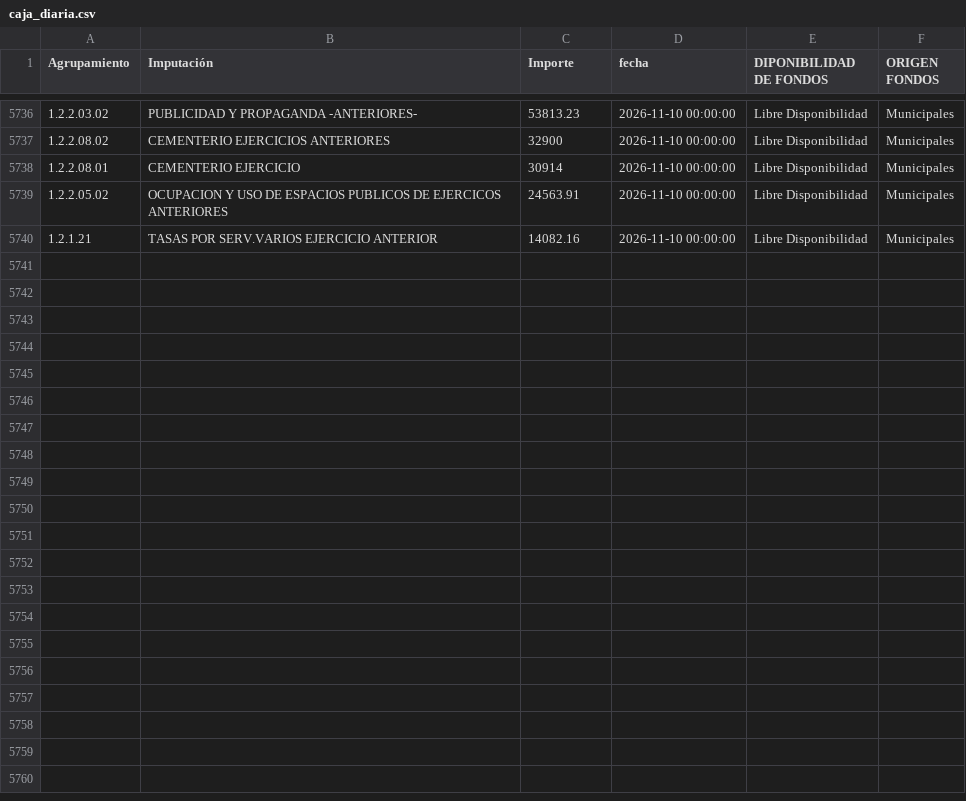
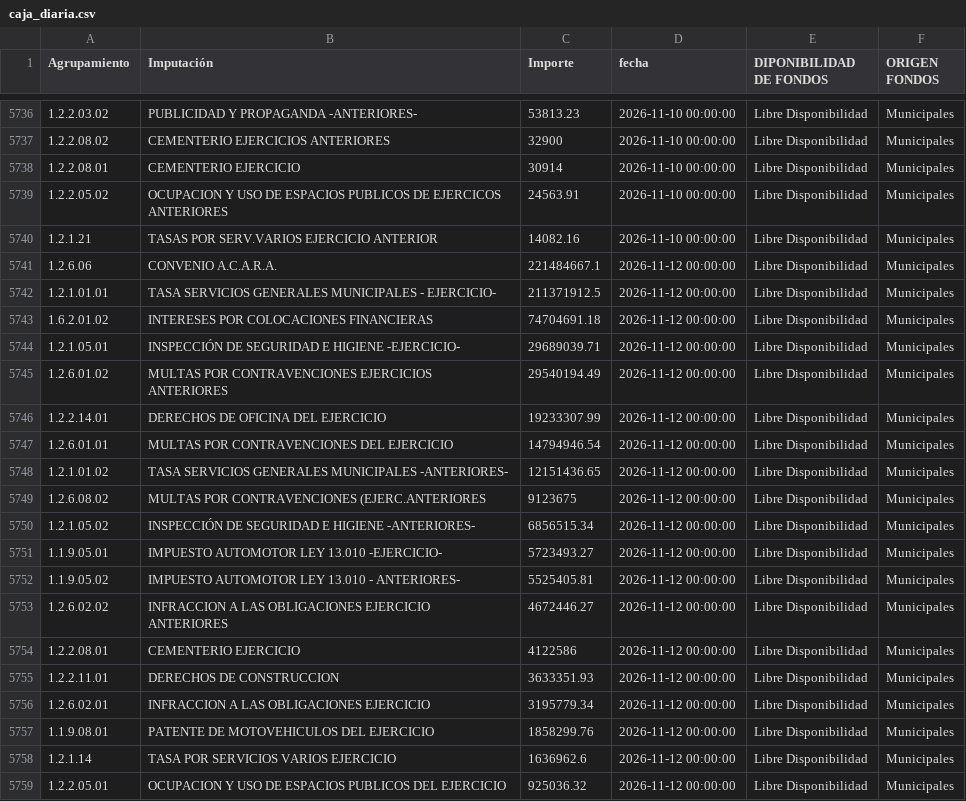
Before and after one commit to gobiernocomunidadia/tablerocomunidad2026, a CSV file: caja_diaria.csv, drawn as a sheet; only a part is shown, gaps mark what is left out; the diff covers the shown part only.

Commit message:
Actualización total de caja_diaria.csv - 13/11/2026 11:27:38

```diff
--- a/caja_diaria.csv
+++ b/caja_diaria.csv
@@ -5740 +5740,20 @@ Agrupamiento,Imputación,Importe,fecha,DIPONIBILIDAD DE FONDOS,ORIGEN FONDOS
 1.2.1.21,TASAS POR SERV.VARIOS EJERCICIO ANTERIOR,14082.16,2026-11-10 00:00:00,Libre Disponibilidad,Municipales
+1.2.6.06,CONVENIO A.C.A.R.A.,221484667.1,2026-11-12 00:00:00,Libre Disponibilidad,Municipales
+1.2.1.01.01,TASA SERVICIOS GENERALES MUNICIPALES - EJERCICIO-,211371912.5,2026-11-12 00:00:00,Libre Disponibilidad,Municipales
+1.6.2.01.02,INTERESES POR COLOCACIONES FINANCIERAS,74704691.18,2026-11-12 00:00:00,Libre Disponibilidad,Municipales
+1.2.1.05.01,INSPECCIÓN DE SEGURIDAD E HIGIENE -EJERCICIO-,29689039.71,2026-11-12 00:00:00,Libre Disponibilidad,Municipales
+1.2.6.01.02,MULTAS POR CONTRAVENCIONES EJERCICIOS ANTERIORES,29540194.49,2026-11-12 00:00:00,Libre Disponibilidad,Municipales
+1.2.2.14.01,DERECHOS DE OFICINA DEL EJERCICIO,19233307.99,2026-11-12 00:00:00,Libre Disponibilidad,Municipales
+1.2.6.01.01,MULTAS POR CONTRAVENCIONES DEL EJERCICIO,14794946.54,2026-11-12 00:00:00,Libre Disponibilidad,Municipales
+1.2.1.01.02,TASA SERVICIOS GENERALES MUNICIPALES -ANTERIORES-,12151436.65,2026-11-12 00:00:00,Libre Disponibilidad,Municipales
+1.2.6.08.02,MULTAS POR CONTRAVENCIONES (EJERC.ANTERIORES,9123675,2026-11-12 00:00:00,Libre Disponibilidad,Municipales
+1.2.1.05.02,INSPECCIÓN DE SEGURIDAD E HIGIENE -ANTERIORES-,6856515.34,2026-11-12 00:00:00,Libre Disponibilidad,Municipales
+1.1.9.05.01,IMPUESTO AUTOMOTOR LEY 13.010 -EJERCICIO-,5723493.27,2026-11-12 00:00:00,Libre Disponibilidad,Municipales
+1.1.9.05.02,IMPUESTO AUTOMOTOR LEY 13.010 - ANTERIORES-,5525405.81,2026-11-12 00:00:00,Libre Disponibilidad,Municipales
+1.2.6.02.02,INFRACCION A LAS OBLIGACIONES EJERCICIO ANTERIORES,4672446.27,2026-11-12 00:00:00,Libre Disponibilidad,Municipales
+1.2.2.08.01,CEMENTERIO EJERCICIO,4122586,2026-11-12 00:00:00,Libre Disponibilidad,Municipales
+1.2.2.11.01,DERECHOS DE CONSTRUCCION,3633351.93,2026-11-12 00:00:00,Libre Disponibilidad,Municipales
+1.2.6.02.01,INFRACCION A LAS OBLIGACIONES EJERCICIO,3195779.34,2026-11-12 00:00:00,Libre Disponibilidad,Municipales
+1.1.9.08.01,PATENTE DE MOTOVEHICULOS DEL EJERCICIO,1858299.76,2026-11-12 00:00:00,Libre Disponibilidad,Municipales
+1.2.1.14,TASA POR SERVICIOS VARIOS EJERCICIO,1636962.6,2026-11-12 00:00:00,Libre Disponibilidad,Municipales
+1.2.2.05.01,OCUPACION Y USO DE ESPACIOS PUBLICOS DEL EJERCICIO,925036.32,2026-11-12 00:00:00,Libre Disponibilidad,Municipales
```
Also changed, not shown: 9 added rows elsewhere in this file.
